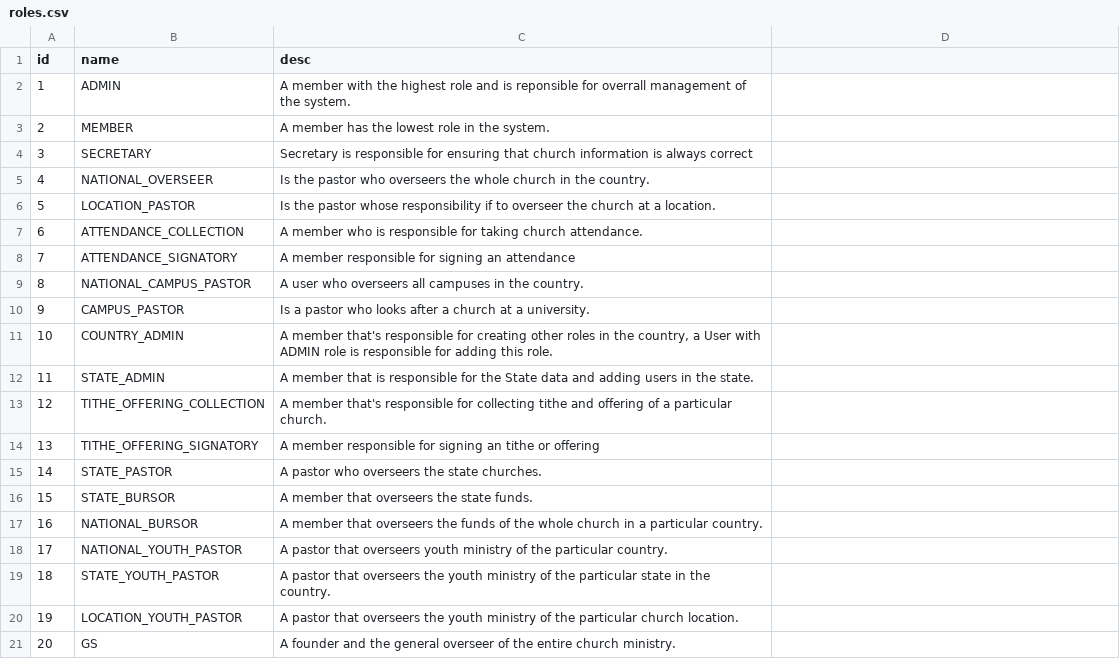
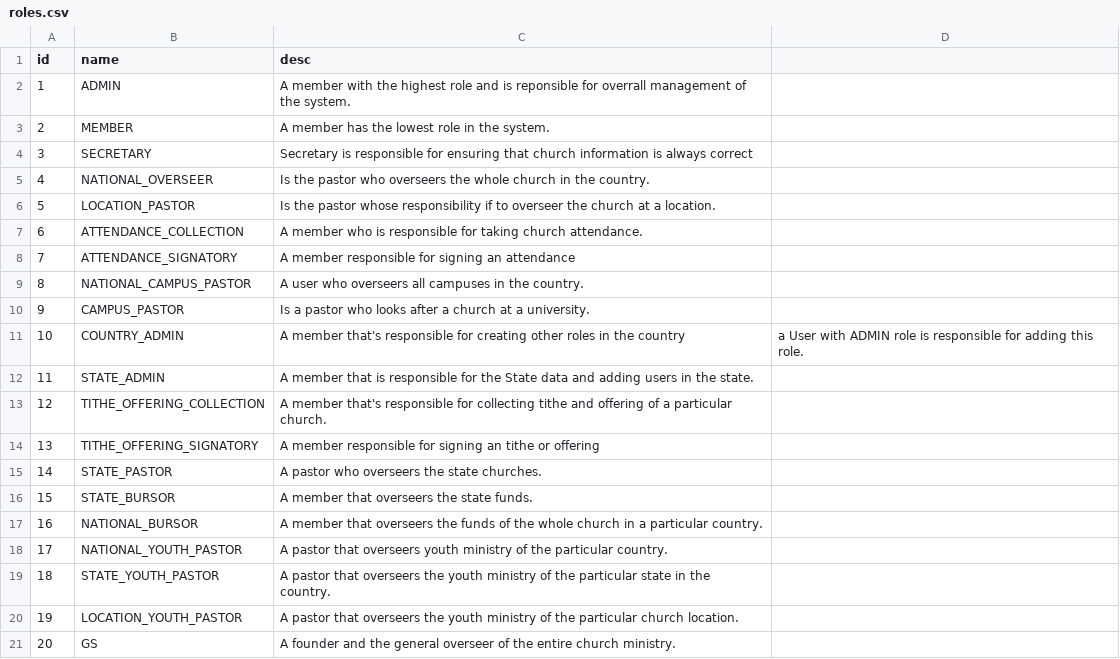
Before and after one commit to molorane/dclm-service, a CSV file: src/main/resources/db/data/roles.csv, drawn as a sheet; the diff names each change by its address in the sheet, - before the commit and + after, or states it on an @@ line.

```diff
--- a/src/main/resources/db/data/roles.csv
+++ b/src/main/resources/db/data/roles.csv
-C11 (desc): …in the country, a User with ADMIN role is responsible for adding this role.
+C11 (desc): …in the country
-D11: (empty)
+D11: a User with ADMIN role is responsible for adding this role.
```
Also changed, not shown: 5 other files.
